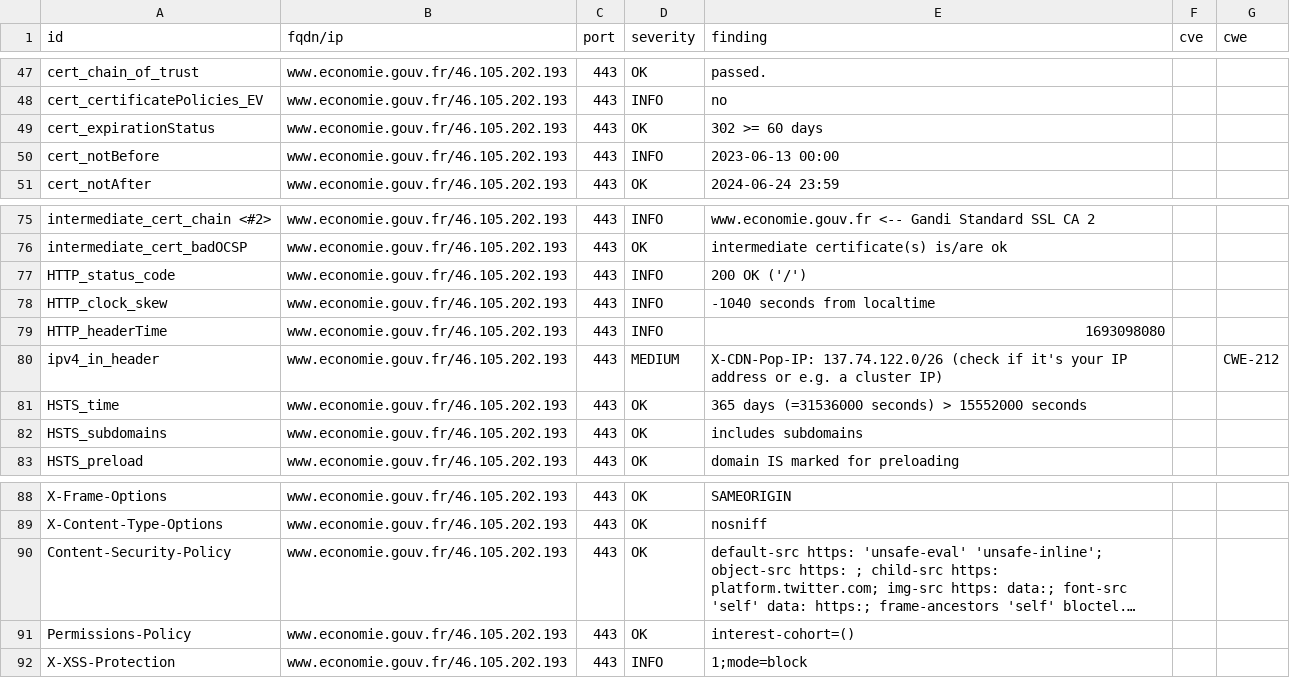
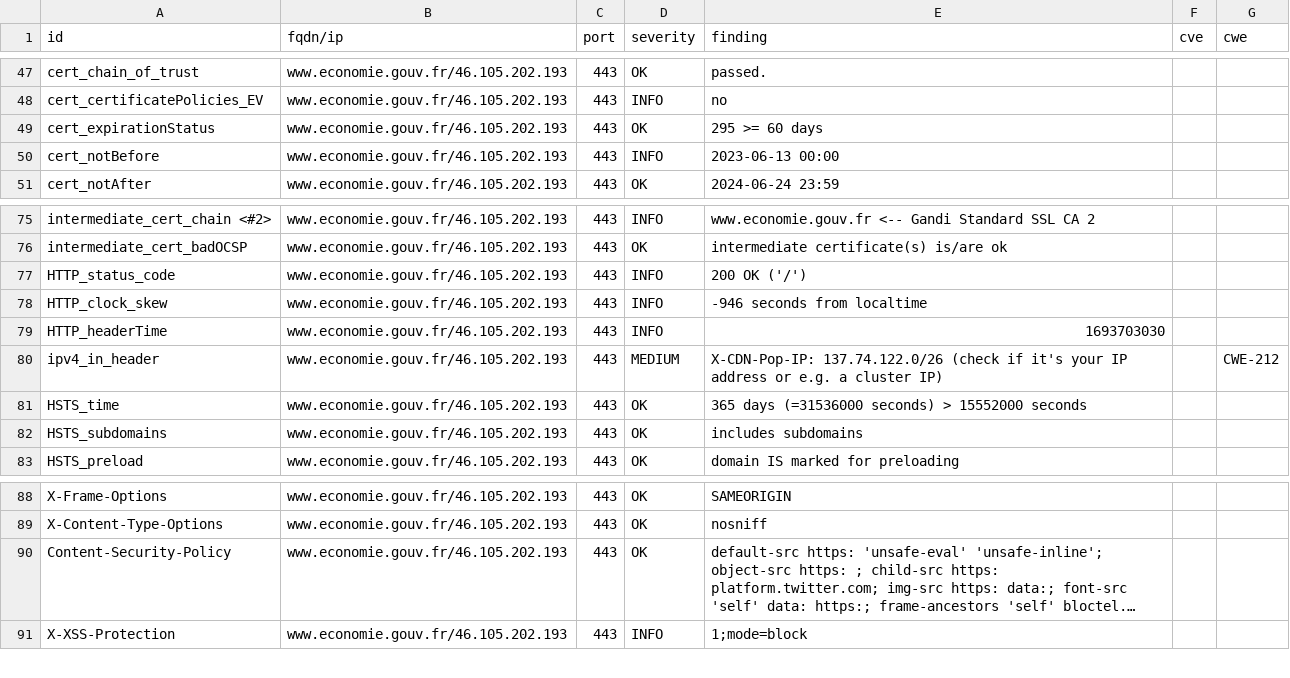
Before and after one commit to mactimebatn/dashloard, a CSV file: results/aHR0cHM6Ly93d3cuZWNvbm9taWUuZ291di5mcg==/testssl.csv, drawn as a sheet; only a part is shown, gaps mark what is left out; long unchanged cells end in …; the diff names each change by its address in the sheet, - before the commit and + after, or states it on an @@ line.

Commit message:
update: https://www.economie.gouv.fr

```diff
--- a/results/aHR0cHM6Ly93d3cuZWNvbm9taWUuZ291di5mcg==/testssl.csv
+++ b/results/aHR0cHM6Ly93d3cuZWNvbm9taWUuZ291di5mcg==/testssl.csv
-E49 (finding): 302 >= 60 days
+E49 (finding): 295 >= 60 days
-E78 (finding): -1040 seconds from localtime
+E78 (finding): -946 seconds from localtime
-E79 (finding): 1693098080
+E79 (finding): 1693703030
-row 91: Permissions-Policy | www.economie.gouv.fr/46.105.202.193 | 443 | OK | interest-cohort=()
```
Also changed, not shown: 14 other files.
